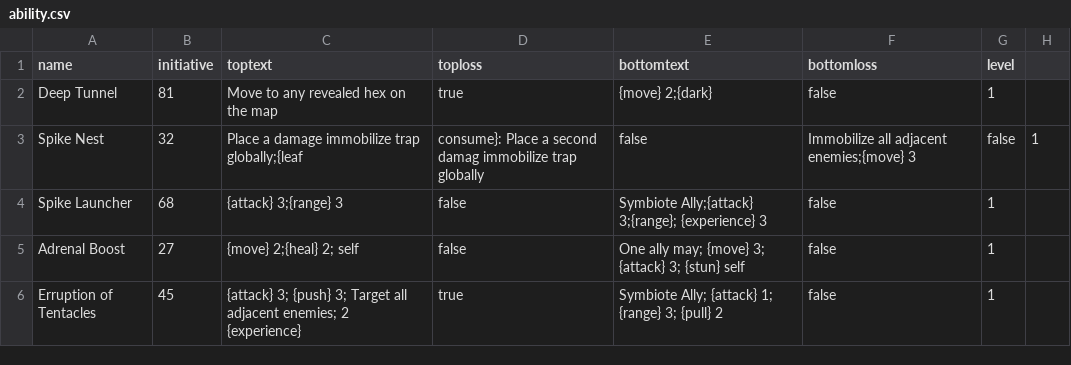
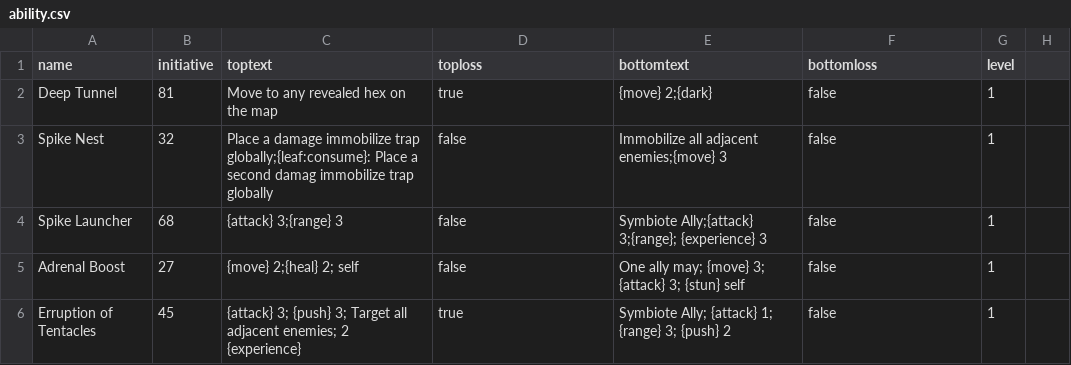
Before and after one commit to michaelsobczak/customhaven, a CSV file: data/classes/fleshshaper/ability.csv, drawn as a sheet.

```diff
--- a/data/classes/fleshshaper/ability.csv
+++ b/data/classes/fleshshaper/ability.csv
@@ -2,5 +2,5 @@ name,initiative,toptext,toploss,bottomtext,bottomloss,level
 Deep Tunnel,81,Move to any revealed hex on the map, true, {move} 2;{dark},false,1
-Spike Nest, 32, Place a damage immobilize trap globally;{leaf,consume}: Place a second damag immobilize trap globally, false,Immobilize all adjacent enemies;{move} 3,false,1
+Spike Nest, 32, Place a damage immobilize trap globally;{leaf:consume}: Place a second damag immobilize trap globally, false,Immobilize all adjacent enemies;{move} 3,false,1
 Spike Launcher,68, {attack} 3;{range} 3,false,Symbiote Ally;{attack} 3;{range}; {experience} 3,false,1
 Adrenal Boost, 27,{move} 2;{heal} 2; self, false, One ally may; {move} 3; {attack} 3; {stun} self,false,1
-Erruption of Tentacles,45,{attack} 3; {push} 3; Target all adjacent enemies; 2 {experience},true, Symbiote Ally; {attack} 1; {range} 3; {pull} 2,false,1
+Erruption of Tentacles,45,{attack} 3; {push} 3; Target all adjacent enemies; 2 {experience},true, Symbiote Ally; {attack} 1; {range} 3; {push} 2,false,1
```
Also changed, not shown: 1 other file.
